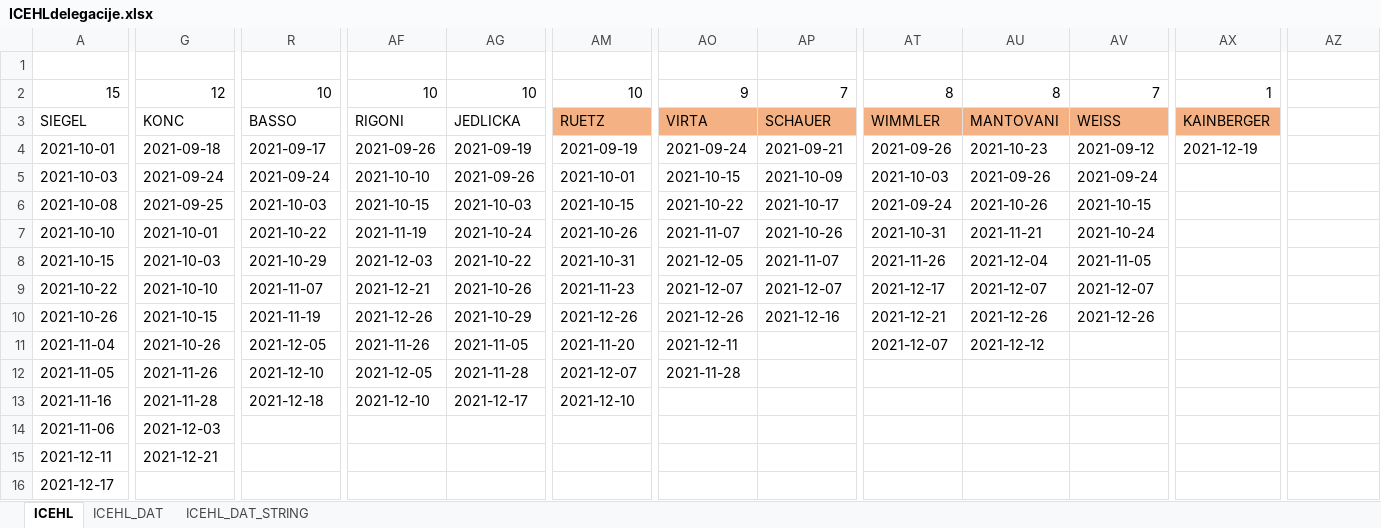
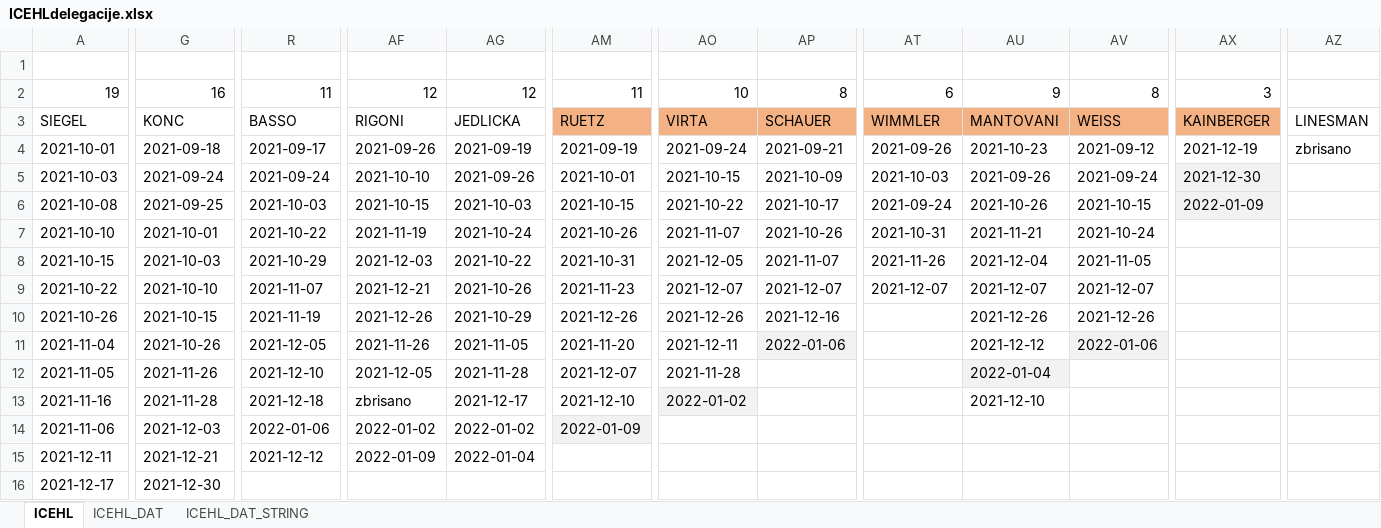
Before and after one commit to snojle23/delegacije, an Excel workbook: data/ICEHLdelegacije.xlsx, sheet ICEHL, drawn as a sheet; only a part is shown, gaps mark what is left out; values as stored, in another font and other column widths than the file's, no borders; removed rows and columns are numbered as before the commit, all else as after; rows hold the shown columns only; the diff covers the shown part only; the diff names each change by its address in the sheet, - before the commit and + after, or states it on an @@ line.

```diff
--- a/data/ICEHLdelegacije.xlsx (sheet ICEHL)
+++ b/data/ICEHLdelegacije.xlsx (sheet ICEHL)
-row 2: 15 | 12 | 10 | 10 | 10 | 10 | 9 | 7 | 8 | 8 | 7 | 1
+row 2: 19 | 16 | 11 | 12 | 12 | 11 | 10 | 8 | 6 | 9 | 8 | 3
-AZ3: (empty)
+AZ3: LINESMAN
-AZ4: (empty)
+AZ4: zbrisano
-AX5: (empty)
+AX5: 2021-12-30
-AX5:AX6 fill: none
+AX5:AX6 fill: #F2F2F2
-AX6: (empty)
+AX6: 2022-01-09
-AT9: 2021-12-17
+AT9: 2021-12-07
-AT10: 2021-12-21
+AT10: (empty)
-AP11: (empty)
+AP11: 2022-01-06
-AP11 fill: none
+AP11 fill: #F2F2F2
-AT11: 2021-12-07
+AT11: (empty)
-AV11: (empty)
+AV11: 2022-01-06
-AV11 fill: none
+AV11 fill: #F2F2F2
-AU12: (empty)
+AU12: 2022-01-04
-AU12 fill: none
+AU12 fill: #F2F2F2
-AF13: 2021-12-10
+AF13: zbrisano
-AO13: (empty)
+AO13: 2022-01-02
-AO13 fill: none
+AO13 fill: #F2F2F2
-AU13: (empty)
+AU13: 2021-12-10
-R14: (empty)
+R14: 2022-01-06
-AF14: (empty)
+AF14: 2022-01-02
-AG14: (empty)
+AG14: 2022-01-02
-AM14: (empty)
+AM14: 2022-01-09
-AM14 fill: none
+AM14 fill: #F2F2F2
-R15: (empty)
+R15: 2021-12-12
-AF15: (empty)
+AF15: 2022-01-09
-AG15: (empty)
+AG15: 2022-01-04
-G16: (empty)
+G16: 2021-12-30
```
Also changed, not shown: 22 added rows, 12 removed rows, 60 edited cells and cell formats elsewhere in this sheet, sheet ICEHL_DAT, sheet ICEHL_DAT_STRING, data/AHLdelegacije.xlsx, 4 other files.
